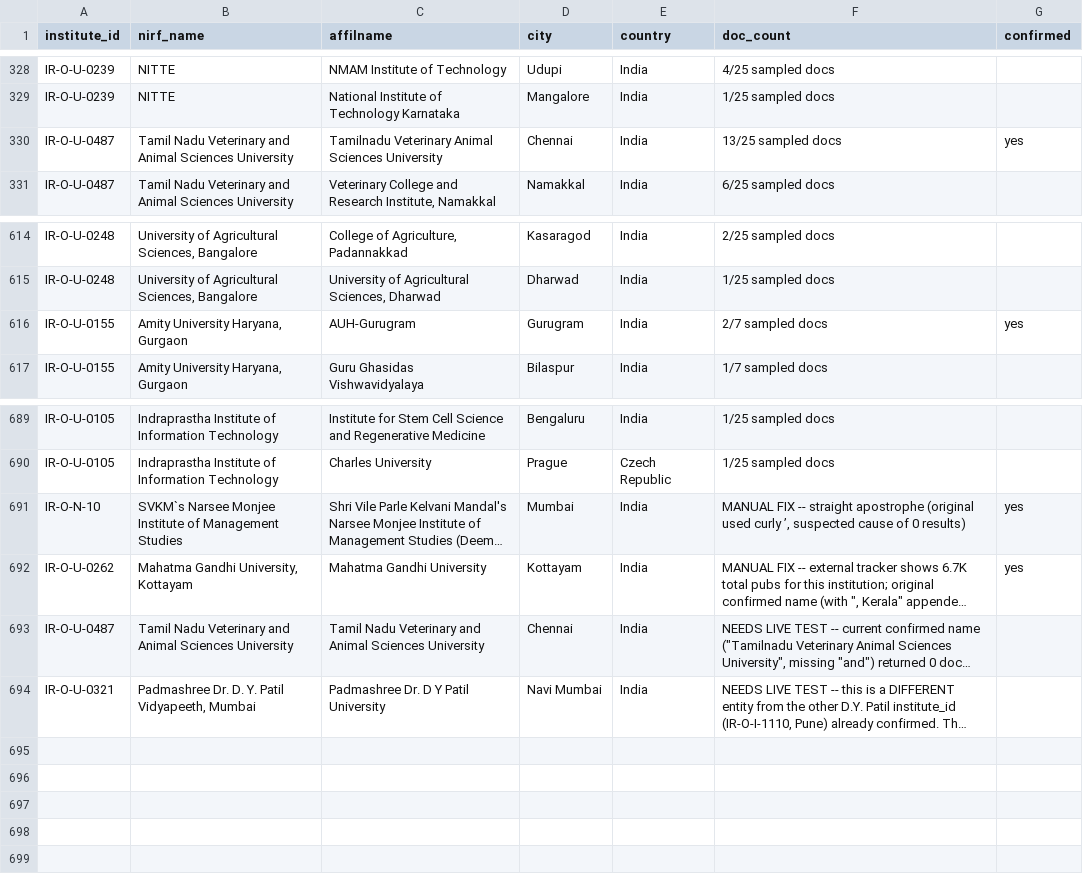
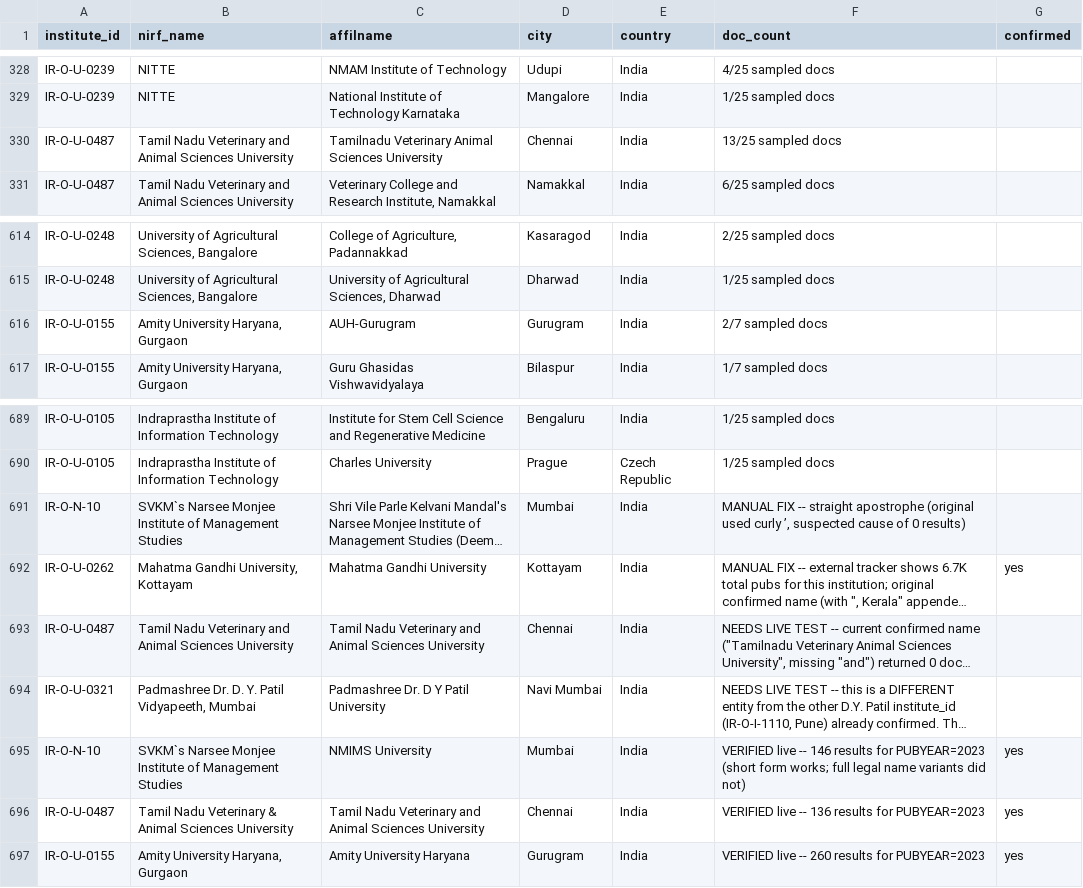
Before and after one commit to rdnk2004/nirf-research, a CSV file: output/af_id_candidates_confirmed.csv, drawn as a sheet; only a part is shown, gaps mark what is left out; long unchanged cells end in …; the diff names each change by its address in the sheet, - before the commit and + after, or states it on an @@ line.

```diff
--- a/output/af_id_candidates_confirmed.csv
+++ b/output/af_id_candidates_confirmed.csv
-G330 (confirmed): yes
+G330 (confirmed): (empty)
-G616 (confirmed): yes
+G616 (confirmed): (empty)
-G691 (confirmed): yes
+G691 (confirmed): (empty)
+row 695: IR-O-N-10 | SVKM`s Narsee Monjee Institute of Management Studies | NMIMS University | Mumbai | India | VERIFIED live -- 146 results for PUBYEAR=2023 (short form works; full legal name variants did not) | yes
+row 696: IR-O-U-0487 | Tamil Nadu Veterinary & Animal Sciences University | Tamil Nadu Veterinary and Animal Sciences University | Chennai | India | VERIFIED live -- 136 results for PUBYEAR=2023 | yes
+row 697: IR-O-U-0155 | Amity University Haryana, Gurgaon | Amity University Haryana | Gurugram | India | VERIFIED live -- 260 results for PUBYEAR=2023 | yes
```
Also changed, not shown: output/scopus_yearly_summary.csv, 3 other files.
